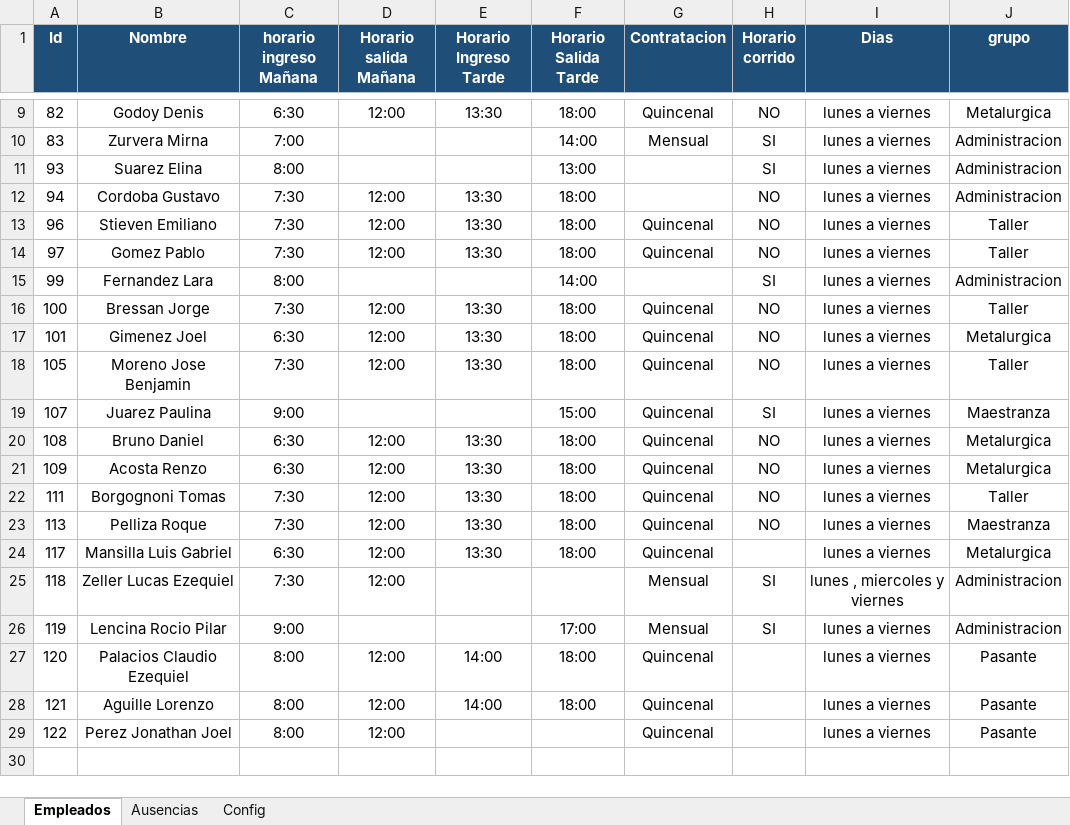
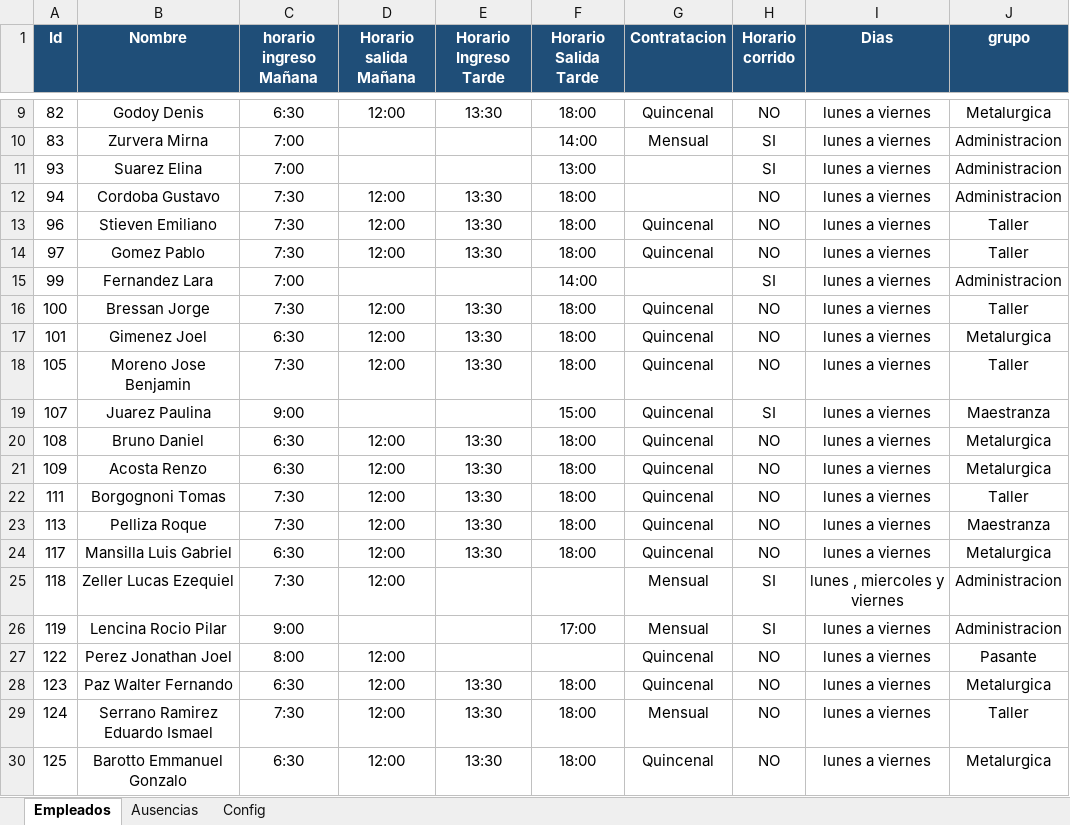
Before and after one commit to lucaszeller/hikvision-hours-processor, an Excel workbook: date.xlsx, sheet Empleados, drawn as a sheet; only a part is shown, gaps mark what is left out; values as stored, in another font and other column widths than the file's, no borders; table styles not drawn; removed rows and columns are numbered as before the commit, all else as after; the diff names each change by its address in the sheet, - before the commit and + after, or states it on an @@ line.

```diff
--- a/date.xlsx (sheet Empleados)
+++ b/date.xlsx (sheet Empleados)
-C11 (horario ingreso Mañana): 8:00
+C11 (horario ingreso Mañana): 7:00
-C15 (horario ingreso Mañana): 8:00
+C15 (horario ingreso Mañana): 7:00
-H24 (Horario corrido): (empty)
+H24 (Horario corrido): NO
-row 27: 120 | Palacios Claudio Ezequiel | 8:00 | 12:00 | 14:00 | 18:00 | Quincenal |  | lunes a viernes | Pasante
-row 28: 121 | Aguille Lorenzo | 8:00 | 12:00 | 14:00 | 18:00 | Quincenal |  | lunes a viernes | Pasante
-H27 (Horario corrido): (empty)
+H27 (Horario corrido): NO
+row 28: 123 | Paz Walter Fernando | 6:30 | 12:00 | 13:30 | 18:00 | Quincenal | NO | lunes a viernes | Metalurgica
+row 29: 124 | Serrano Ramirez Eduardo Ismael | 7:30 | 12:00 | 13:30 | 18:00 | Mensual | NO | lunes a viernes | Taller
+row 30: 125 | Barotto Emmanuel Gonzalo | 6:30 | 12:00 | 13:30 | 18:00 | Quincenal | NO | lunes a viernes | Metalurgica
```
Also changed, not shown: sheet Ausencias, 1 other file.
